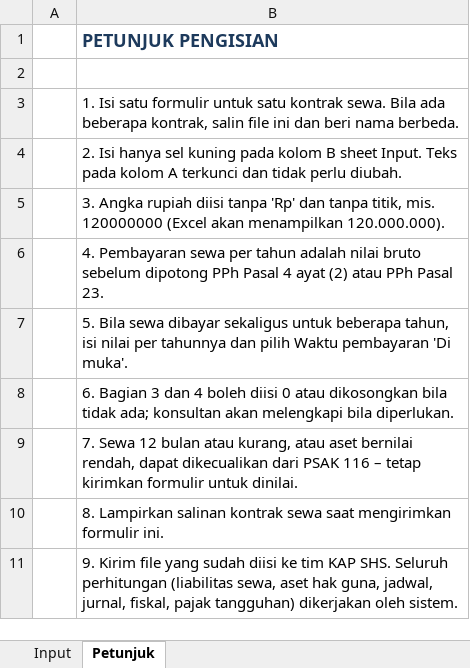
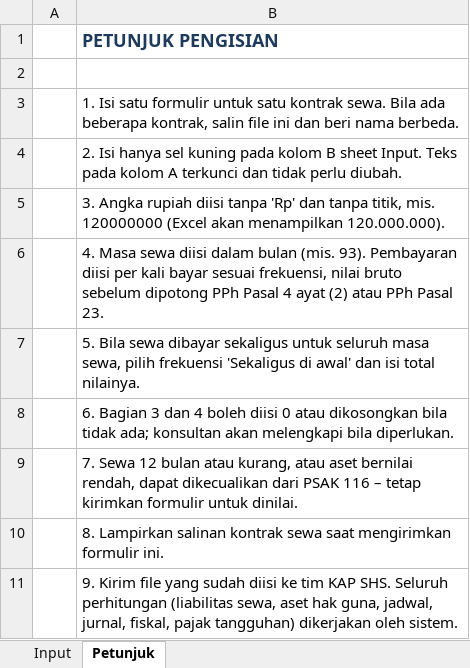
Before and after one commit to Hendraw83/hendrawanto.com, an Excel workbook: tools/aset-hak-guna/Template-Isian-Aset-Hak-Guna.xlsx, sheet Petunjuk, drawn as a sheet; values as stored, in another font and other column widths than the file's, no borders; the diff names each change by its address in the sheet, - before the commit and + after, or states it on an @@ line.

```diff
--- a/tools/aset-hak-guna/Template-Isian-Aset-Hak-Guna.xlsx (sheet Petunjuk)
+++ b/tools/aset-hak-guna/Template-Isian-Aset-Hak-Guna.xlsx (sheet Petunjuk)
-B6: 4. Pembayaran sewa per tahun adalah nilai bruto…
+B6: 4. Masa sewa diisi dalam bulan (mis. 93). Pembayaran diisi per kali bayar sesuai frekuensi, nilai bruto…
-B7: …sekaligus untuk beberapa tahun, isi nilai per tahunnya dan pilih Waktu pembayaran 'Di muka'.
+B7: …sekaligus untuk seluruh masa sewa, pilih frekuensi 'Sekaligus di awal' dan isi total nilainya.
```
Also changed, not shown: sheet Input, 2 other files.
